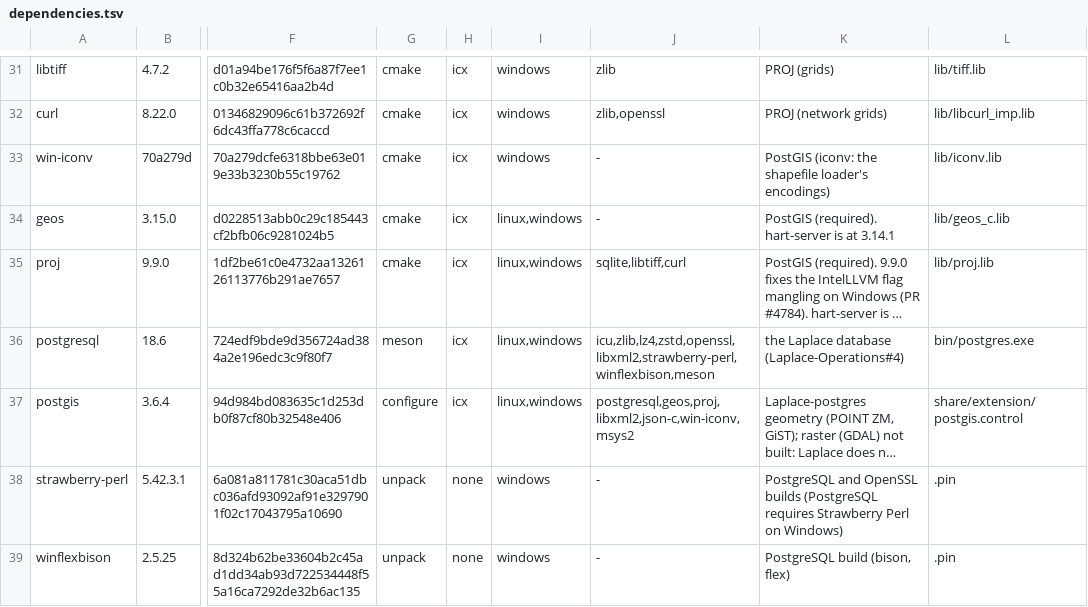
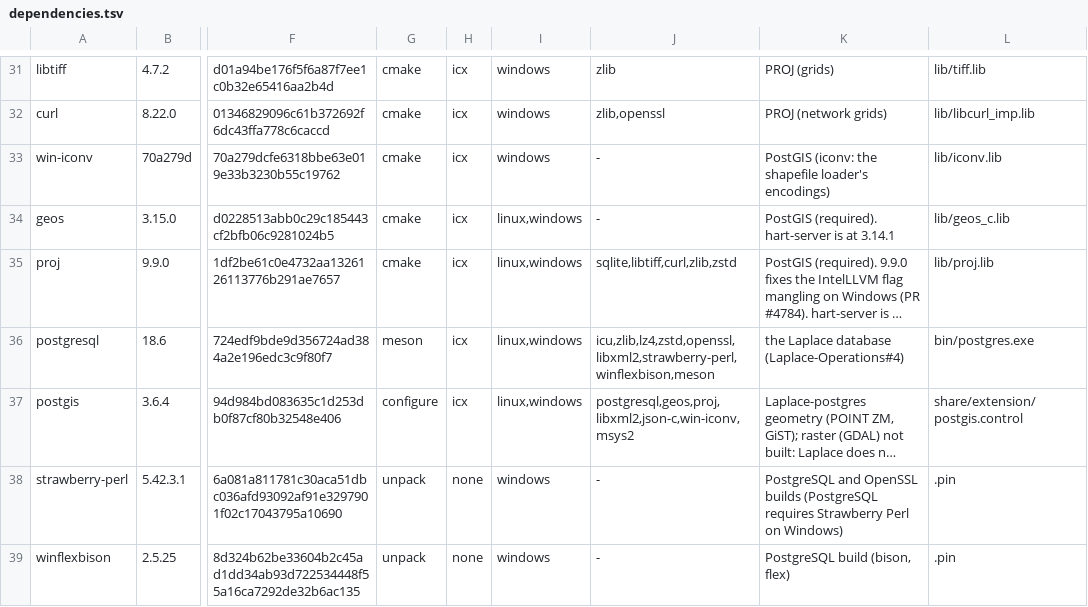
Before and after one commit to SaltyPatron/Laplace-Operations, a TSV file: dependencies.tsv, drawn as a sheet; only a part is shown, gaps mark what is left out; long unchanged cells end in …; the diff names each change by its address in the sheet, - before the commit and + after, or states it on an @@ line.

```diff
--- a/dependencies.tsv
+++ b/dependencies.tsv
-J35: sqlite,libtiff,curl
+J35: sqlite,libtiff,curl,zlib,zstd
```
Also changed, not shown: 1 other file.
